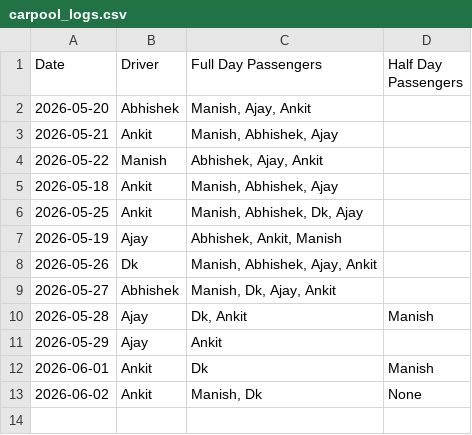
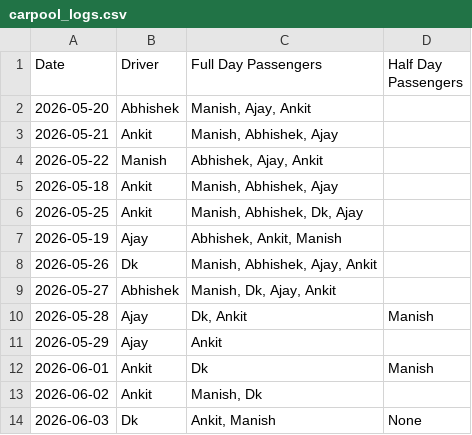
Before and after one commit to manishtripathiirman-collab/carpool-app, a CSV file: carpool_logs.csv, drawn as a sheet.

Commit message:
Update trip logs for 2026-06-03

```diff
--- a/carpool_logs.csv
+++ b/carpool_logs.csv
@@ -12,2 +12,3 @@ Date,Driver,Full Day Passengers,Half Day Passengers
 2026-06-01,Ankit,Dk,Manish
-2026-06-02,Ankit,"Manish, Dk",None
+2026-06-02,Ankit,"Manish, Dk",
+2026-06-03,Dk,"Ankit, Manish",None
```
